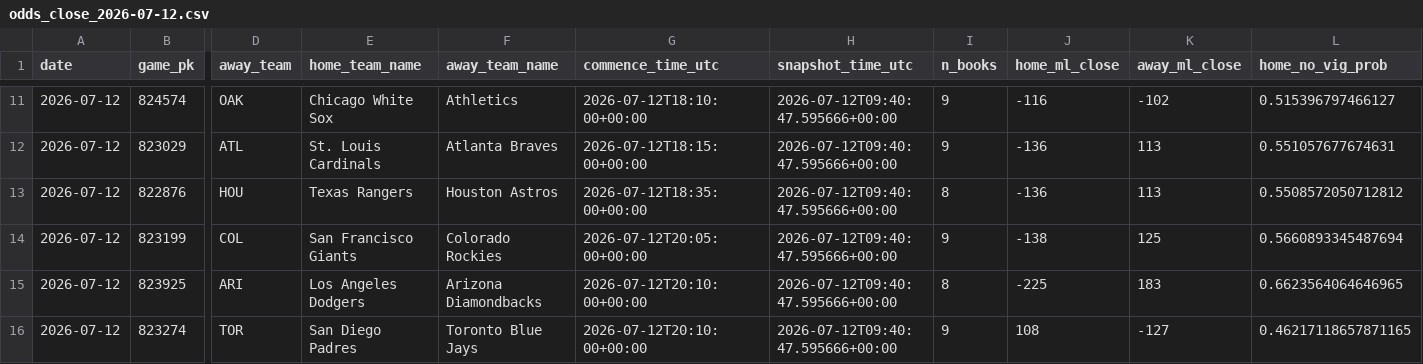
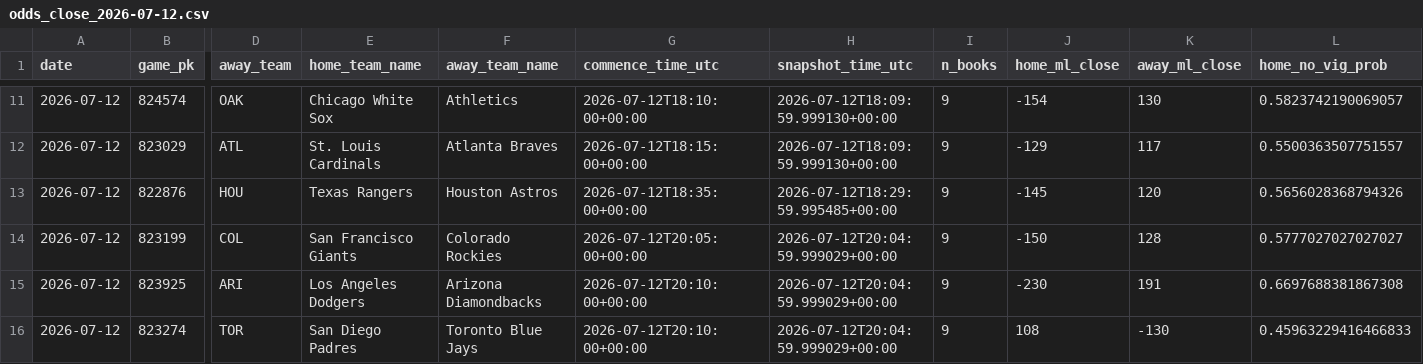
Before and after one commit to hatpat10/mlb-model-v2, a CSV file: data/raw/odds_close_2026-07-12.csv, drawn as a sheet; only a part is shown, gaps mark what is left out; the diff covers the shown part only; the diff names each change by its address in the sheet, - before the commit and + after, or states it on an @@ line.

```diff
--- a/data/raw/odds_close_2026-07-12.csv
+++ b/data/raw/odds_close_2026-07-12.csv
-H11:H12 (snapshot_time_utc): 2026-07-12T09:40:47.595666+00:00
+H11:H12 (snapshot_time_utc): 2026-07-12T18:09:59.999130+00:00
-J11 (home_ml_close): -116
+J11 (home_ml_close): -154
-K11 (away_ml_close): -102
+K11 (away_ml_close): 130
-L11 (home_no_vig_prob): 0.515396797466127
+L11 (home_no_vig_prob): 0.5823742190069057
-J12 (home_ml_close): -136
+J12 (home_ml_close): -129
-K12 (away_ml_close): 113
+K12 (away_ml_close): 117
-L12 (home_no_vig_prob): 0.551057677674631
+L12 (home_no_vig_prob): 0.5500363507751557
-H13 (snapshot_time_utc): 2026-07-12T09:40:47.595666+00:00
+H13 (snapshot_time_utc): 2026-07-12T18:29:59.995485+00:00
-I13 (n_books): 8
+I13 (n_books): 9
-J13 (home_ml_close): -136
+J13 (home_ml_close): -145
-K13 (away_ml_close): 113
+K13 (away_ml_close): 120
-L13 (home_no_vig_prob): 0.5508572050712812
+L13 (home_no_vig_prob): 0.5656028368794326
-H14:H16 (snapshot_time_utc): 2026-07-12T09:40:47.595666+00:00
+H14:H16 (snapshot_time_utc): 2026-07-12T20:04:59.999029+00:00
-J14 (home_ml_close): -138
+J14 (home_ml_close): -150
-K14 (away_ml_close): 125
+K14 (away_ml_close): 128
-L14 (home_no_vig_prob): 0.5660893345487694
+L14 (home_no_vig_prob): 0.5777027027027027
-I15 (n_books): 8
+I15 (n_books): 9
-J15 (home_ml_close): -225
+J15 (home_ml_close): -230
-K15 (away_ml_close): 183
+K15 (away_ml_close): 191
-L15 (home_no_vig_prob): 0.6623564064646965
+L15 (home_no_vig_prob): 0.6697688381867308
-K16 (away_ml_close): -127
+K16 (away_ml_close): -130
-L16 (home_no_vig_prob): 0.46217118657871165
+L16 (home_no_vig_prob): 0.45963229416466833
```
Also changed, not shown: 38 edited cells elsewhere in this file, outputs/bet_log.csv, 1 other file.
